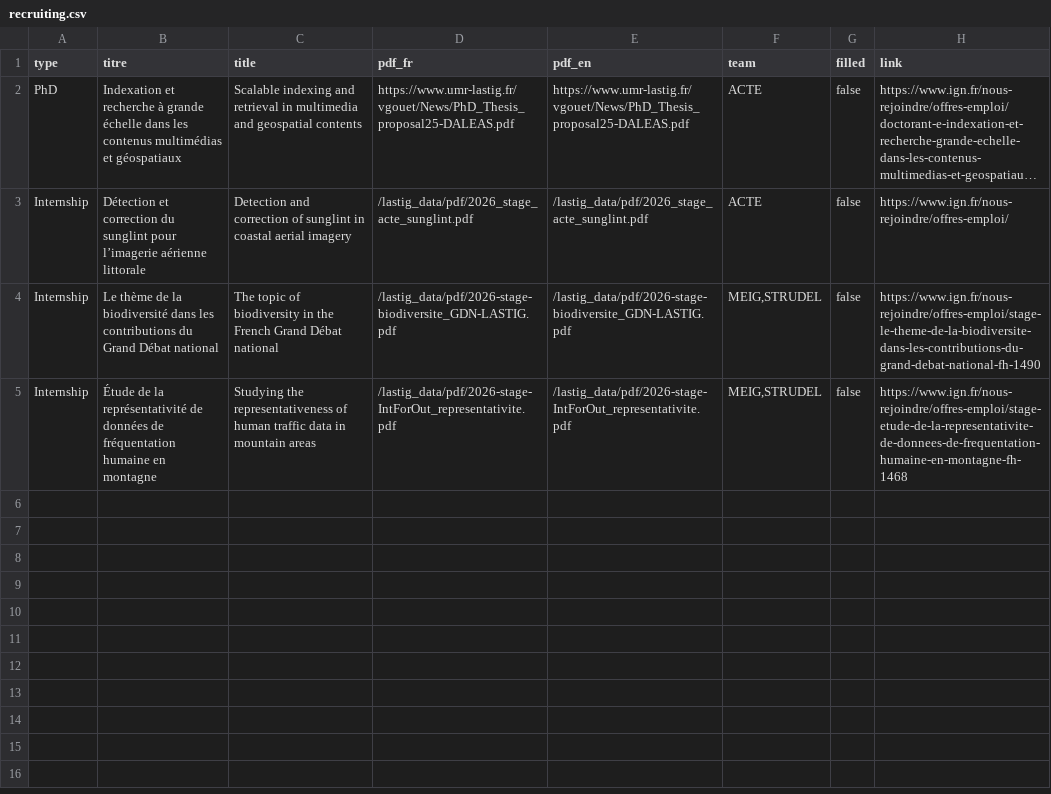
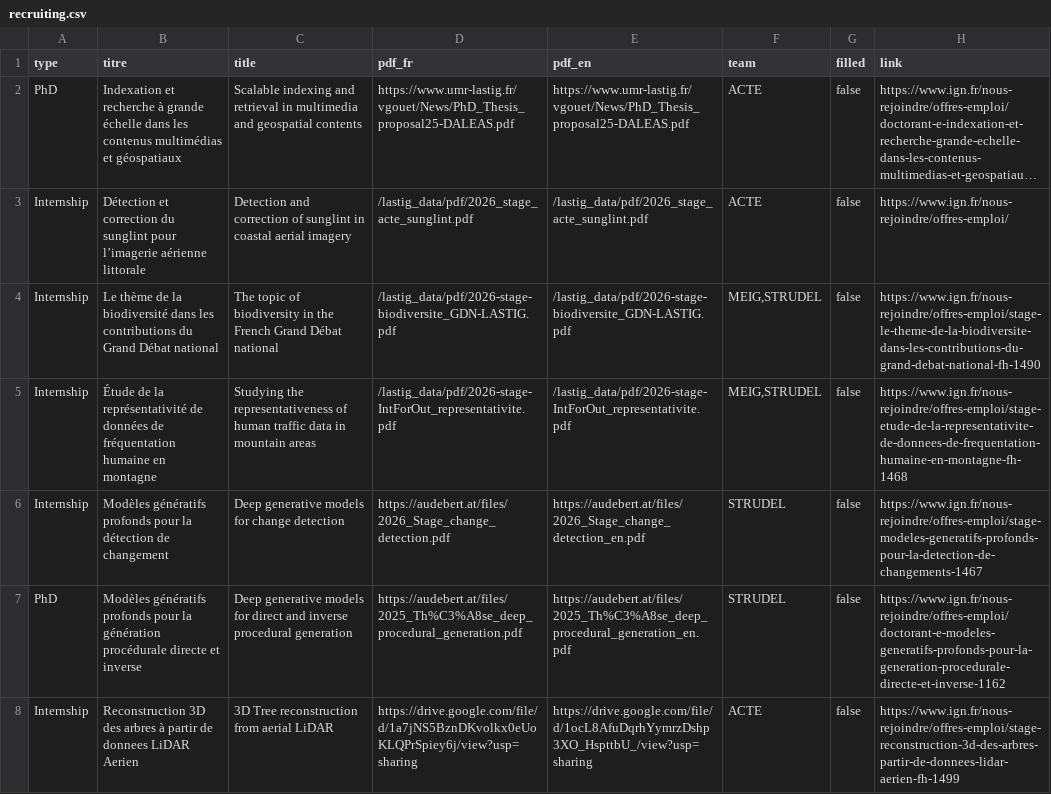
Before and after one commit to umrlastig/umrlastig.github.io, a CSV file: src/data/recruiting.csv, drawn as a sheet; long unchanged cells end in ….

Commit message:
updated data

```diff
--- a/src/data/recruiting.csv
+++ b/src/data/recruiting.csv
@@ -5 +5,4 @@ Internship,Le thème de la biodiversité dans les contributions du Grand Débat
 Internship,Étude de la représentativité de données de fréquentation humaine en montagne, Studying the representativeness of human traffic data in mountain areas, /lastig_data/pdf/2026-stage-IntForOut_representativite.pdf,/lastig_data/pdf/2026-stage-IntForOut_representativite.pdf,"MEIG,STRUDEL",false,https://www.ign.fr/nous-rejoindre/offres-emploi/stage-etude-de-la-representativite-de-donnees-de-frequentation-humaine-en-montagne-fh-1468
+Internship,Modèles génératifs profonds pour la détection de changement,Deep generative models for change detection,https://audebert.at/files/2026_Stage_change_detection.pdf,https://audebert.at/files/2026_Stage_change_detection_en.pdf,STRUDEL,false,https://www.ign.fr/nous-rejoindre/offres-emploi/stage-modeles-generatifs-profonds-pour-la-detection-de-changements-1467
+PhD,Modèles génératifs profonds pour la génération procédurale directe et inverse,Deep generative models for direct and inverse procedural generation,https://audebert.at/files/2025_Th%C3%A8se_deep_procedural_generation.pdf,https://audebert.at/files/2025_Th%C3%A8se_deep_procedural_generation_en.pdf,STRUDEL,false,https://www.ign.fr/nous-rejoindre/offres-emploi/doctorant-e-modeles-generatifs-profonds-pour-la-generation-procedurale-directe-et-inverse-1162
+Internship,Reconstruction 3D des arbres à partir de donnees LiDAR Aerien,3D Tree reconstruction from aerial LiDAR,https://drive.google.com/file/d/1a7jNS5BznDKvolkx0eUoKLQPrSpiey6j/view?usp=sharing,https://drive.google.com/file/d/1ocL8AfuDqrhYymrzDshp3XO_HspttbU_/view?usp=sharing,ACTE,false,https://www.ign.fr/nous-rejoindre/offres-emploi/stage-reconstruction-3d-des-arbres-partir-de-donnees-lidar-aerien-fh-1499
```
Also changed, not shown: src/data/dataset.csv, src/data/news.csv, 6 other files.
